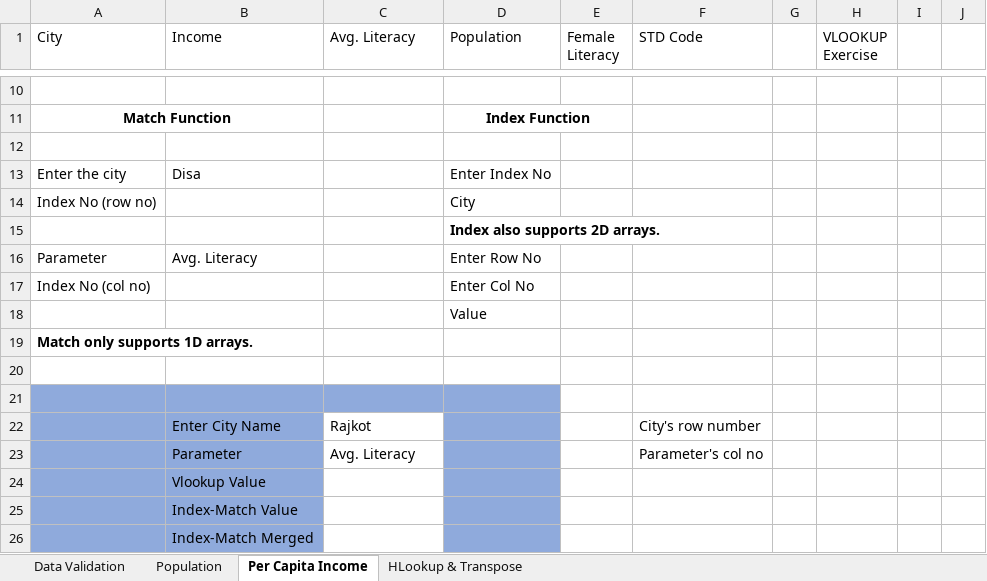
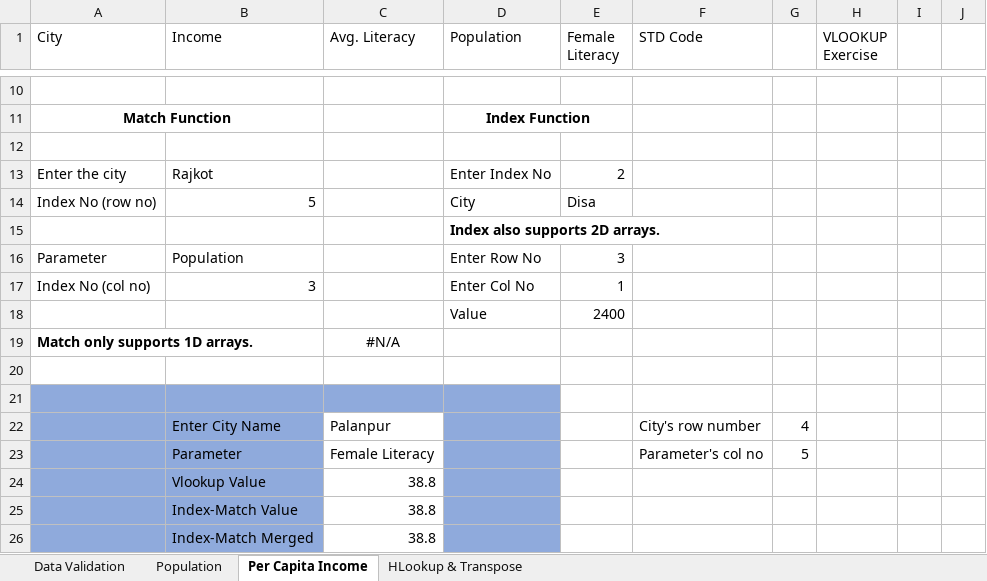
Before and after one commit to alakhpandya/all_batches, an Excel workbook: 2025_Dhwanit_One_to_one/02 Advanced Excel/jul1.xlsx, sheet Per Capita Income, drawn as a sheet; only a part is shown, gaps mark what is left out; values as stored, in another font and other column widths than the file's, no borders; the diff covers the shown part only; the diff names each change by its address in the sheet, - before the commit and + after, or states it on an @@ line.

```diff
--- a/2025_Dhwanit_One_to_one/02 Advanced Excel/jul1.xlsx (sheet Per Capita Income)
+++ b/2025_Dhwanit_One_to_one/02 Advanced Excel/jul1.xlsx (sheet Per Capita Income)
-B13 (Income): Disa
+B13 (Income): Rajkot
-E13 (Female Literacy): (empty)
+E13 (Female Literacy): 2
-B14 (Income): (empty)
+B14 (Income): 5
-E14 (Female Literacy): (empty)
+E14 (Female Literacy): Disa
-B16 (Income): Avg. Literacy
+B16 (Income): Population
-E16 (Female Literacy): (empty)
+E16 (Female Literacy): 3
-B17 (Income): (empty)
+B17 (Income): 3
-E17 (Female Literacy): (empty)
+E17 (Female Literacy): 1
-E18 (Female Literacy): (empty)
+E18 (Female Literacy): 2400
-C19 (Avg. Literacy): (empty)
+C19 (Avg. Literacy): #N/A
-C22 (Avg. Literacy): Rajkot
+C22 (Avg. Literacy): Palanpur
-G22: (empty)
+G22: 4
-C23 (Avg. Literacy): Avg. Literacy
+C23 (Avg. Literacy): Female Literacy
-G23: (empty)
+G23: 5
-C24:C26 (Avg. Literacy): (empty)
+C24:C26 (Avg. Literacy): 38.8
```
Also changed, not shown: 19 edited cells elsewhere in this sheet, sheet HLookup & Transpose, sheet Data Validation, 12 other files.
